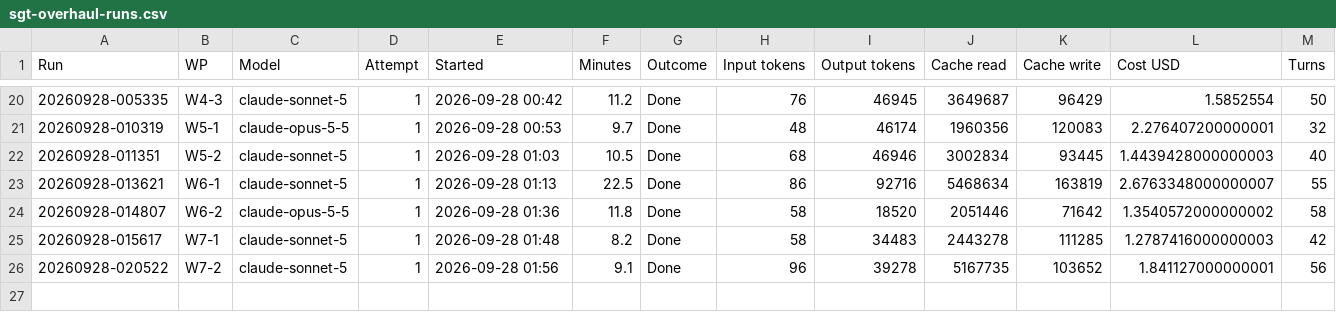
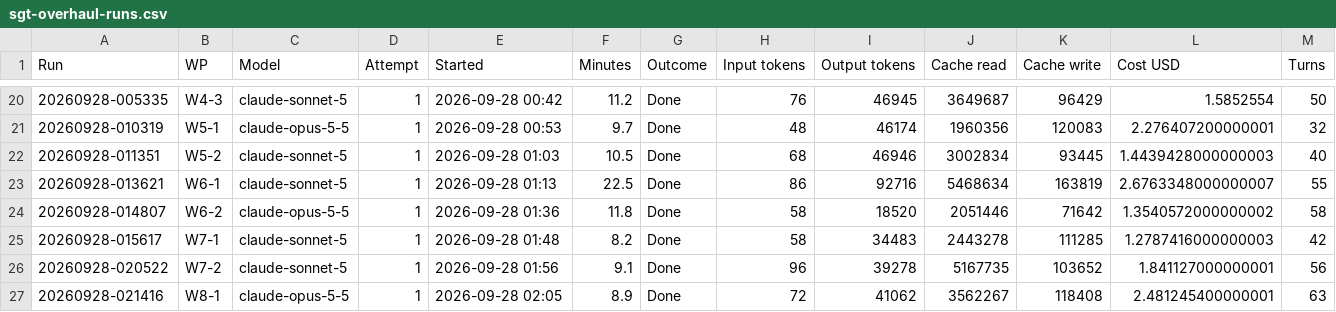
Before and after one commit to NexCardel/Project_Sera, a CSV file: docs/sgt-overhaul-runs.csv, drawn as a sheet; only a part is shown, gaps mark what is left out; rows hold the shown columns only; the diff names each change by its address in the sheet, - before the commit and + after, or states it on an @@ line.

Commit message:
sgt-overhaul W9-1: tracker

```diff
--- a/docs/sgt-overhaul-runs.csv
+++ b/docs/sgt-overhaul-runs.csv
+row 27: 20260928-021416 | W8-1 | claude-opus-5-5 | 1 | 2026-09-28 02:05 | 8.9 | Done | 72 | 41062 | 3562267 | 118408 | 2.481245400000001 | 63
```
Also changed, not shown: docs/sgt-overhaul-status.csv, 1 other file.
